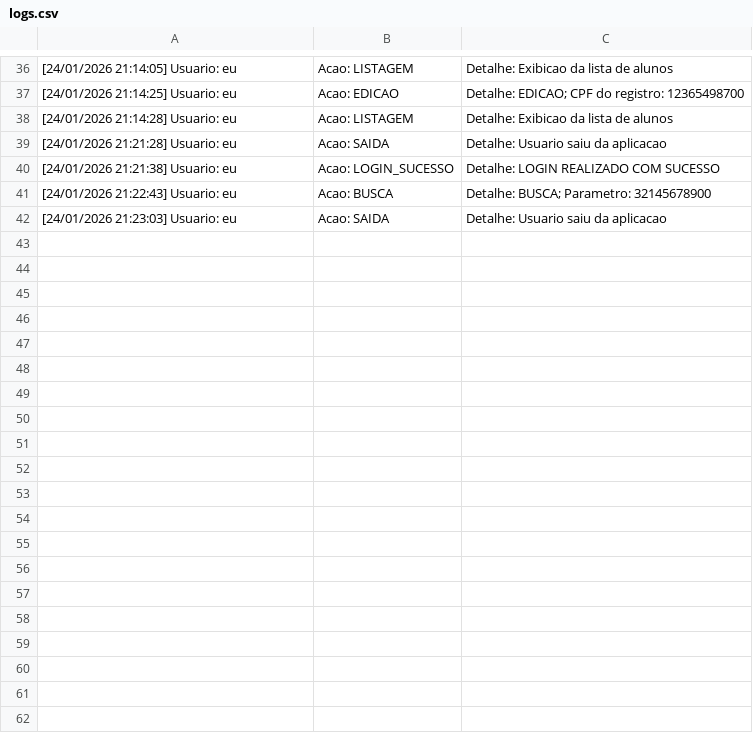
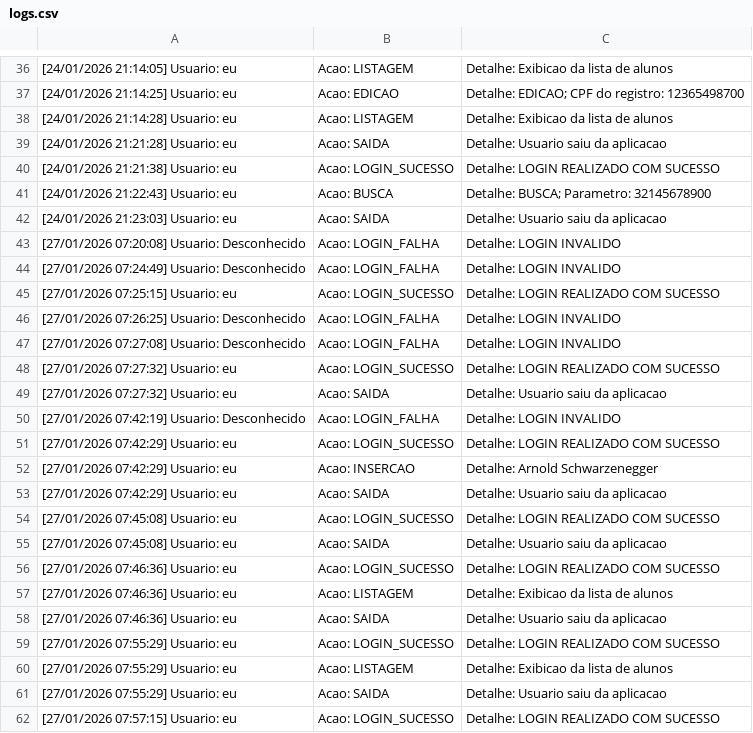
Before and after one commit to BilbobouseiroMT/BilbobouseiroMT, a CSV file: projeto/dados/logs.csv, drawn as a sheet; only a part is shown, gaps mark what is left out; the diff covers the shown part only; the diff names each change by its address in the sheet, - before the commit and + after, or states it on an @@ line.

```diff
--- a/projeto/dados/logs.csv
+++ b/projeto/dados/logs.csv
+row 43: [27/01/2026 07:20:08] Usuario: Desconhecido | Acao: LOGIN_FALHA | Detalhe: LOGIN INVALIDO
+row 44: [27/01/2026 07:24:49] Usuario: Desconhecido | Acao: LOGIN_FALHA | Detalhe: LOGIN INVALIDO
+row 45: [27/01/2026 07:25:15] Usuario: eu | Acao: LOGIN_SUCESSO | Detalhe: LOGIN REALIZADO COM SUCESSO
+row 46: [27/01/2026 07:26:25] Usuario: Desconhecido | Acao: LOGIN_FALHA | Detalhe: LOGIN INVALIDO
+row 47: [27/01/2026 07:27:08] Usuario: Desconhecido | Acao: LOGIN_FALHA | Detalhe: LOGIN INVALIDO
+row 48: [27/01/2026 07:27:32] Usuario: eu | Acao: LOGIN_SUCESSO | Detalhe: LOGIN REALIZADO COM SUCESSO
+row 49: [27/01/2026 07:27:32] Usuario: eu | Acao: SAIDA | Detalhe: Usuario saiu da aplicacao
+row 50: [27/01/2026 07:42:19] Usuario: Desconhecido | Acao: LOGIN_FALHA | Detalhe: LOGIN INVALIDO
+row 51: [27/01/2026 07:42:29] Usuario: eu | Acao: LOGIN_SUCESSO | Detalhe: LOGIN REALIZADO COM SUCESSO
+row 52: [27/01/2026 07:42:29] Usuario: eu | Acao: INSERCAO | Detalhe: Arnold Schwarzenegger
+row 53: [27/01/2026 07:42:29] Usuario: eu | Acao: SAIDA | Detalhe: Usuario saiu da aplicacao
+row 54: [27/01/2026 07:45:08] Usuario: eu | Acao: LOGIN_SUCESSO | Detalhe: LOGIN REALIZADO COM SUCESSO
+row 55: [27/01/2026 07:45:08] Usuario: eu | Acao: SAIDA | Detalhe: Usuario saiu da aplicacao
+row 56: [27/01/2026 07:46:36] Usuario: eu | Acao: LOGIN_SUCESSO | Detalhe: LOGIN REALIZADO COM SUCESSO
+row 57: [27/01/2026 07:46:36] Usuario: eu | Acao: LISTAGEM | Detalhe: Exibicao da lista de alunos
+row 58: [27/01/2026 07:46:36] Usuario: eu | Acao: SAIDA | Detalhe: Usuario saiu da aplicacao
+row 59: [27/01/2026 07:55:29] Usuario: eu | Acao: LOGIN_SUCESSO | Detalhe: LOGIN REALIZADO COM SUCESSO
+row 60: [27/01/2026 07:55:29] Usuario: eu | Acao: LISTAGEM | Detalhe: Exibicao da lista de alunos
+row 61: [27/01/2026 07:55:29] Usuario: eu | Acao: SAIDA | Detalhe: Usuario saiu da aplicacao
+row 62: [27/01/2026 07:57:15] Usuario: eu | Acao: LOGIN_SUCESSO | Detalhe: LOGIN REALIZADO COM SUCESSO
```
Also changed, not shown: 17 added rows elsewhere in this file, 14 other files.
